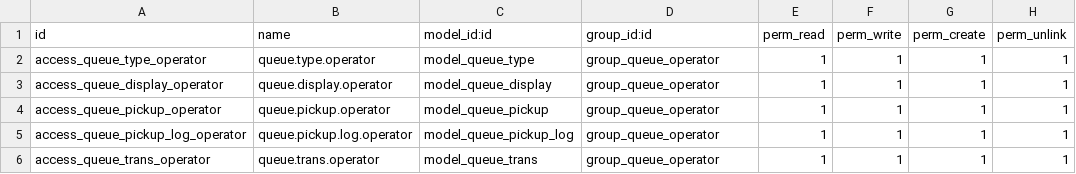
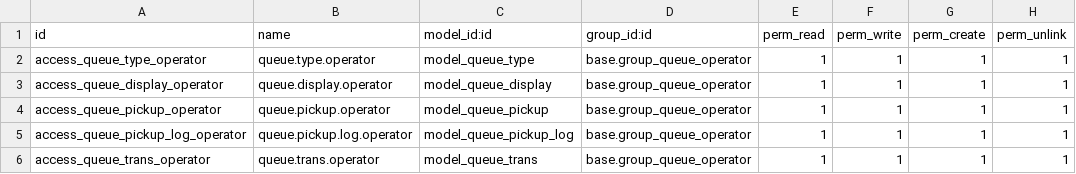
Before and after one commit to wahhid/queuemgmt, a CSV file: jakc_queue/security/ir.model.access.csv, drawn as a sheet.

Commit message:
Fix Pickup Log

```diff
--- a/jakc_queue/security/ir.model.access.csv
+++ b/jakc_queue/security/ir.model.access.csv
@@ -1,6 +1,6 @@
 id,name,model_id:id,group_id:id,perm_read,perm_write,perm_create,perm_unlink
-access_queue_type_operator,queue.type.operator,model_queue_type,group_queue_operator,1,1,1,1
-access_queue_display_operator,queue.display.operator,model_queue_display,group_queue_operator,1,1,1,1
-access_queue_pickup_operator,queue.pickup.operator,model_queue_pickup,group_queue_operator,1,1,1,1
-access_queue_pickup_log_operator,queue.pickup.log.operator,model_queue_pickup_log,group_queue_operator,1,1,1,1
-access_queue_trans_operator,queue.trans.operator,model_queue_trans,group_queue_operator,1,1,1,1
+access_queue_type_operator,queue.type.operator,model_queue_type,base.group_queue_operator,1,1,1,1
+access_queue_display_operator,queue.display.operator,model_queue_display,base.group_queue_operator,1,1,1,1
+access_queue_pickup_operator,queue.pickup.operator,model_queue_pickup,base.group_queue_operator,1,1,1,1
+access_queue_pickup_log_operator,queue.pickup.log.operator,model_queue_pickup_log,base.group_queue_operator,1,1,1,1
+access_queue_trans_operator,queue.trans.operator,model_queue_trans,base.group_queue_operator,1,1,1,1
```
